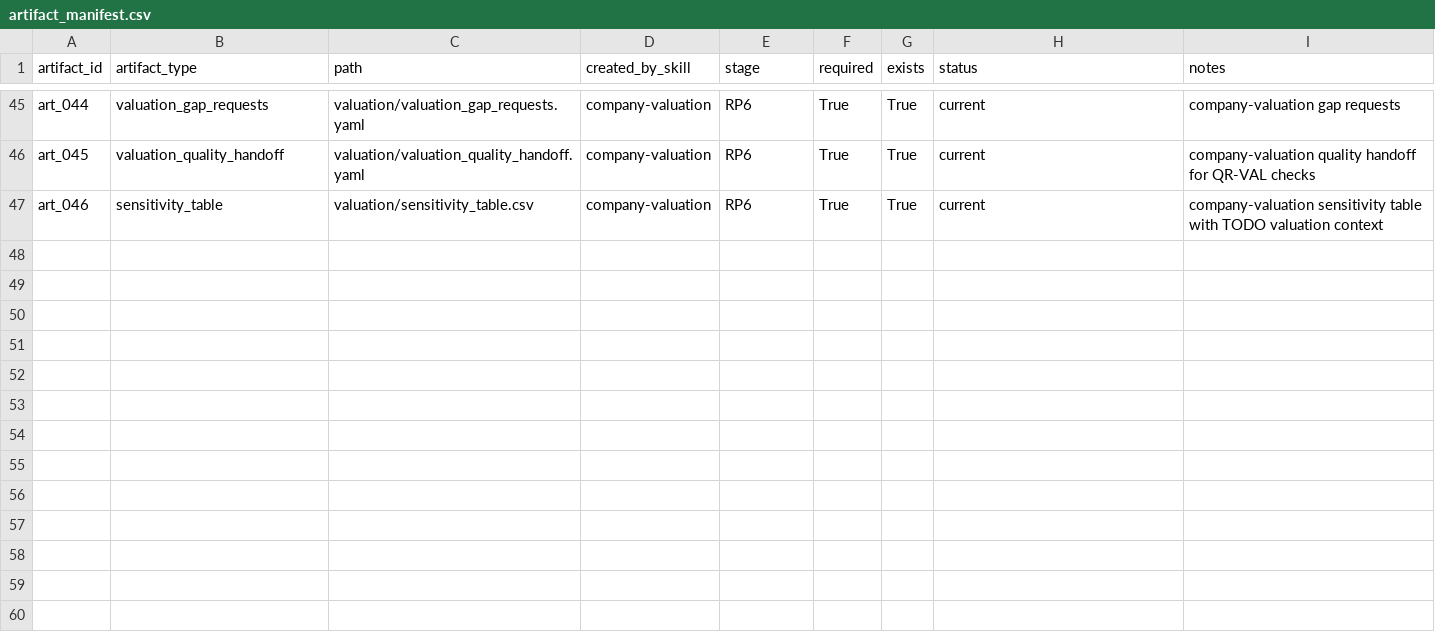
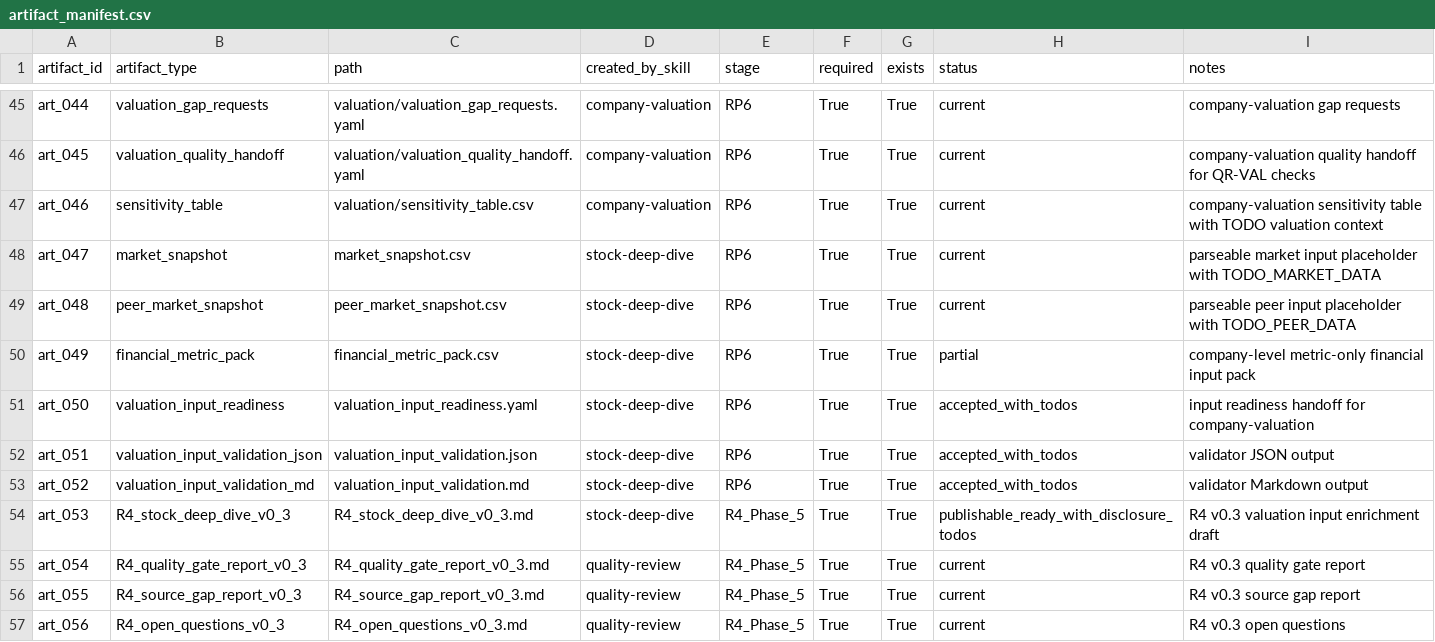
Before and after one commit to chaoranq2000-crypto/03_Investment_System, a CSV file: reports/workflow_runs/wf_20260703_stock_first_002837_invic/artifact_manifest.csv, drawn as a sheet; only a part is shown, gaps mark what is left out; the diff names each change by its address in the sheet, - before the commit and + after, or states it on an @@ line.

Commit message:
Enrich valuation input handoff

```diff
--- a/reports/workflow_runs/wf_20260703_stock_first_002837_invic/artifact_manifest.csv
+++ b/reports/workflow_runs/wf_20260703_stock_first_002837_invic/artifact_manifest.csv
+row 48: art_047 | market_snapshot | market_snapshot.csv | stock-deep-dive | RP6 | True | True | current | parseable market input placeholder with TODO_MARKET_DATA
+row 49: art_048 | peer_market_snapshot | peer_market_snapshot.csv | stock-deep-dive | RP6 | True | True | current | parseable peer input placeholder with TODO_PEER_DATA
+row 50: art_049 | financial_metric_pack | financial_metric_pack.csv | stock-deep-dive | RP6 | True | True | partial | company-level metric-only financial input pack
+row 51: art_050 | valuation_input_readiness | valuation_input_readiness.yaml | stock-deep-dive | RP6 | True | True | accepted_with_todos | input readiness handoff for company-valuation
+row 52: art_051 | valuation_input_validation_json | valuation_input_validation.json | stock-deep-dive | RP6 | True | True | accepted_with_todos | validator JSON output
+row 53: art_052 | valuation_input_validation_md | valuation_input_validation.md | stock-deep-dive | RP6 | True | True | accepted_with_todos | validator Markdown output
+row 54: art_053 | R4_stock_deep_dive_v0_3 | R4_stock_deep_dive_v0_3.md | stock-deep-dive | R4_Phase_5 | True | True | publishable_ready_with_disclosure_todos | R4 v0.3 valuation input enrichment draft
+row 55: art_054 | R4_quality_gate_report_v0_3 | R4_quality_gate_report_v0_3.md | quality-review | R4_Phase_5 | True | True | current | R4 v0.3 quality gate report
+row 56: art_055 | R4_source_gap_report_v0_3 | R4_source_gap_report_v0_3.md | quality-review | R4_Phase_5 | True | True | current | R4 v0.3 source gap report
+row 57: art_056 | R4_open_questions_v0_3 | R4_open_questions_v0_3.md | quality-review | R4_Phase_5 | True | True | current | R4 v0.3 open questions
```
Also changed, not shown: 40 other files.
